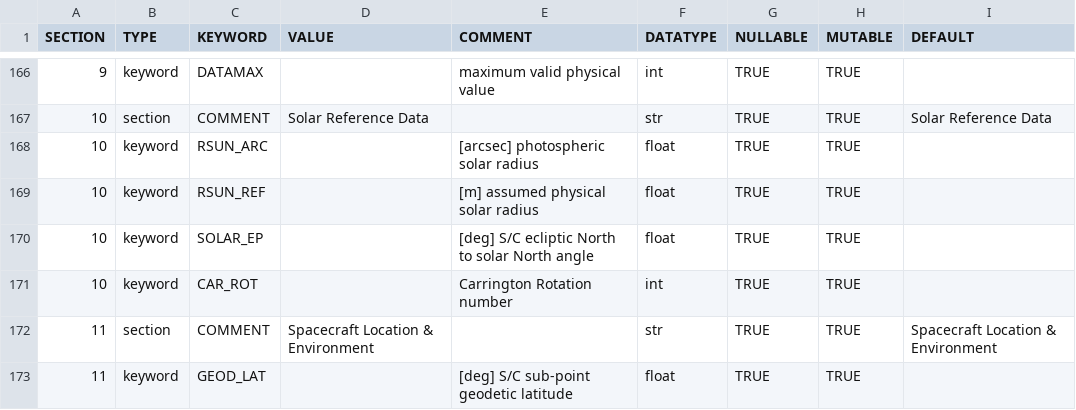
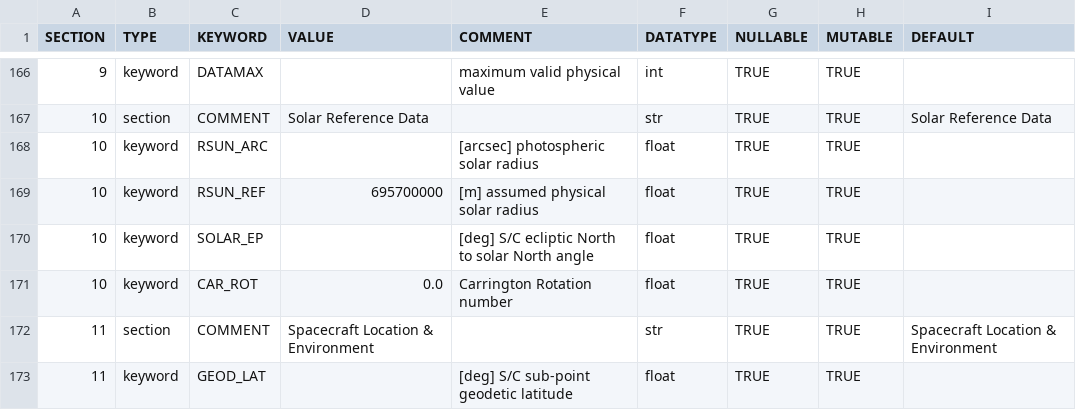
Before and after one commit to raphael-attie/punchbowl, a CSV file: punchbowl/data/omniheader.csv, drawn as a sheet; only a part is shown, gaps mark what is left out.

Commit message:
computes and records additional solar WCS data header cards

```diff
--- a/punchbowl/data/omniheader.csv
+++ b/punchbowl/data/omniheader.csv
@@ -168,5 +168,5 @@ SECTION,TYPE,KEYWORD,VALUE,COMMENT,DATATYPE,NULLABLE,MUTABLE,DEFAULT
 10,keyword,RSUN_ARC,,[arcsec] photospheric solar radius,float,TRUE,TRUE,
-10,keyword,RSUN_REF,,[m] assumed physical solar radius,float,TRUE,TRUE,
+10,keyword,RSUN_REF,695700000,[m] assumed physical solar radius,float,TRUE,TRUE,
 10,keyword,SOLAR_EP,,[deg] S/C ecliptic North to solar North angle,float,TRUE,TRUE,
-10,keyword,CAR_ROT,,Carrington Rotation number,int,TRUE,TRUE,
+10,keyword,CAR_ROT,0.0,Carrington Rotation number,float,TRUE,TRUE,
 11,section,COMMENT, Spacecraft Location & Environment,,str,TRUE,TRUE, Spacecraft Location & Environment
```
Also changed, not shown: 12 other files.
